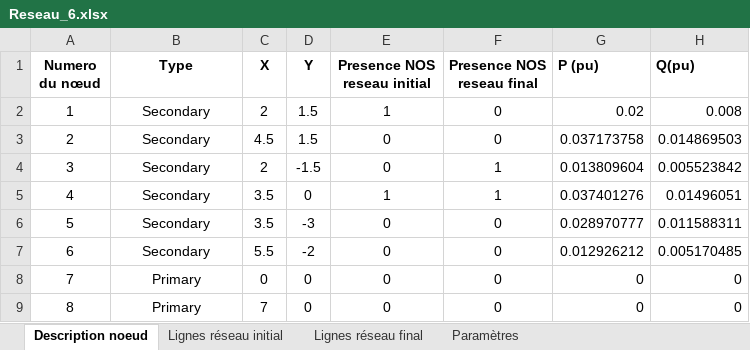
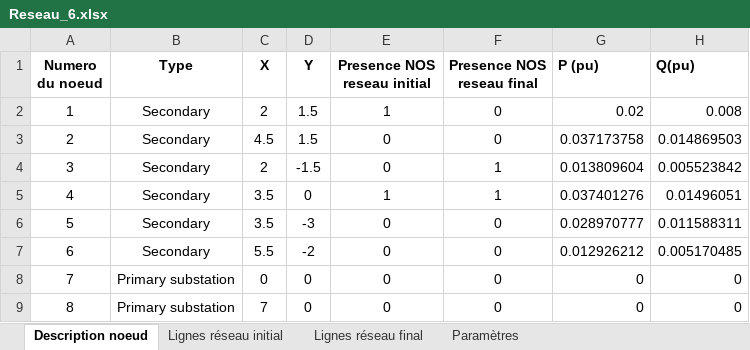
Before and after one commit to AymericGestin/Automated-AI-distribution-network, an Excel workbook: Fichier_excel/Reseau_6.xlsx, sheet Description noeud, drawn as a sheet; values as stored, in another font and other column widths than the file's, no borders; the diff names each change by its address in the sheet, - before the commit and + after, or states it on an @@ line.

```diff
--- a/Fichier_excel/Reseau_6.xlsx (sheet Description noeud)
+++ b/Fichier_excel/Reseau_6.xlsx (sheet Description noeud)
-A1: Numero du nœud
+A1: Numero du noeud
-B8:B9 (Type): Primary
+B8:B9 (Type): Primary substation
```
Also changed, not shown: sheet Paramètres, 8 other files.
